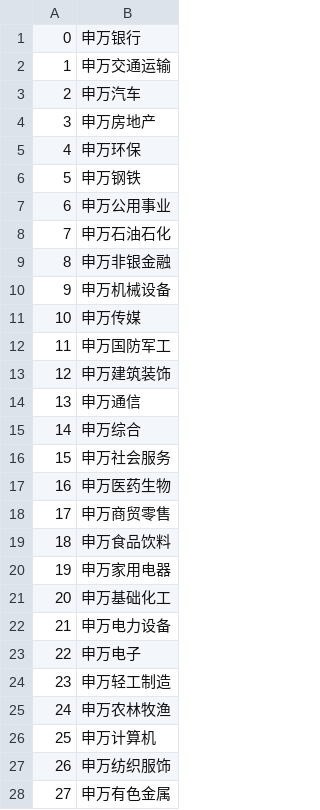
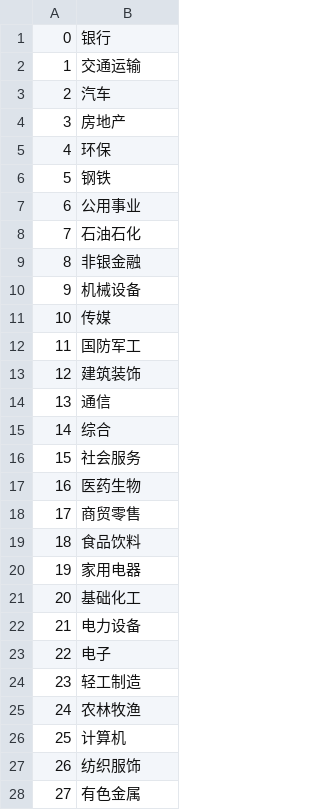
Before and after one commit to xqqzllh/alphalens-plus, a CSV file: example/example-data/idx_2_name.csv, drawn as a sheet; only a part is shown; the diff covers the shown part only.

Commit message:
demo1

```diff
--- a/example/example-data/idx_2_name.csv
+++ b/example/example-data/idx_2_name.csv
@@ -1,28 +1,28 @@
-0,申万银行
-1,申万交通运输
-2,申万汽车
-3,申万房地产
-4,申万环保
-5,申万钢铁
-6,申万公用事业
-7,申万石油石化
-8,申万非银金融
-9,申万机械设备
-10,申万传媒
-11,申万国防军工
-12,申万建筑装饰
-13,申万通信
-14,申万综合
-15,申万社会服务
-16,申万医药生物
-17,申万商贸零售
-18,申万食品饮料
-19,申万家用电器
-20,申万基础化工
-21,申万电力设备
-22,申万电子
-23,申万轻工制造
-24,申万农林牧渔
-25,申万计算机
-26,申万纺织服饰
-27,申万有色金属
+0,银行
+1,交通运输
+2,汽车
+3,房地产
+4,环保
+5,钢铁
+6,公用事业
+7,石油石化
+8,非银金融
+9,机械设备
+10,传媒
+11,国防军工
+12,建筑装饰
+13,通信
+14,综合
+15,社会服务
+16,医药生物
+17,商贸零售
+18,食品饮料
+19,家用电器
+20,基础化工
+21,电力设备
+22,电子
+23,轻工制造
+24,农林牧渔
+25,计算机
+26,纺织服饰
+27,有色金属
```
Also changed, not shown: 3 edited cells elsewhere in this file.
